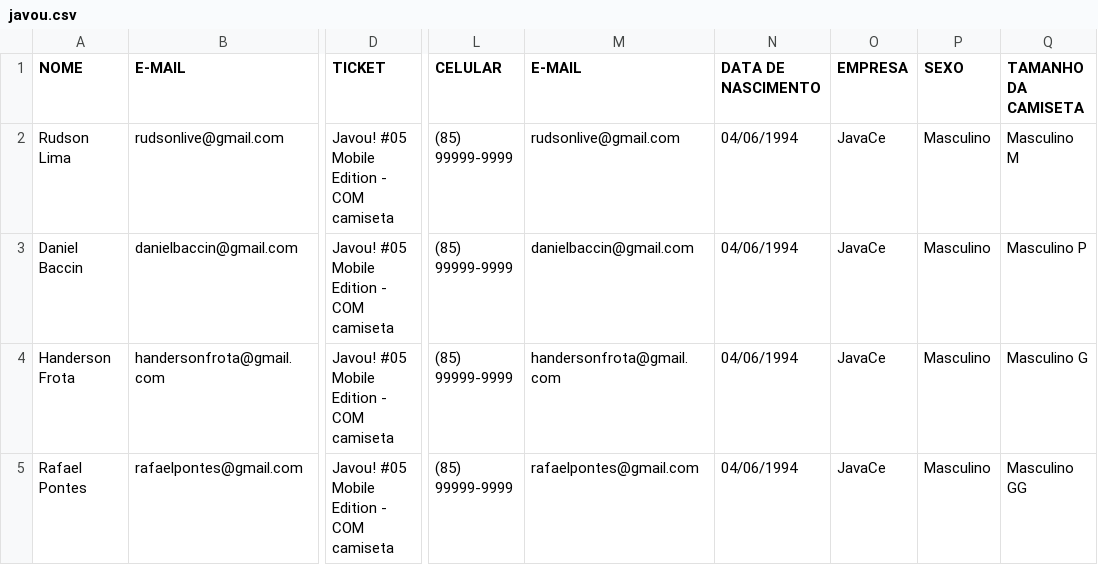
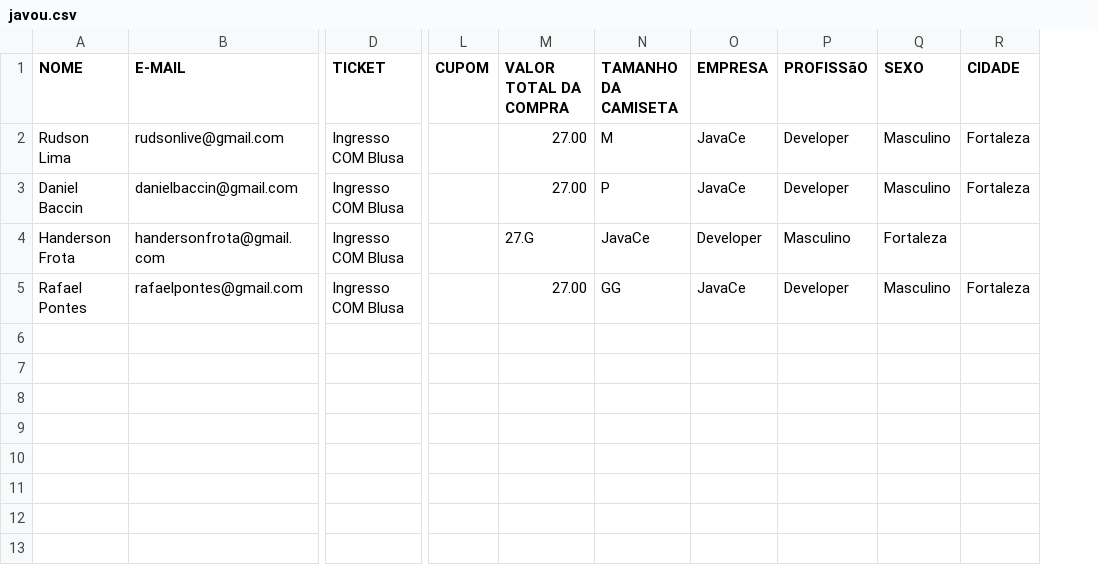
Before and after one commit to javace/appJavou, a CSV file: app/src/main/assets/javou.csv, drawn as a sheet; only a part is shown, gaps mark what is left out; removed rows and columns are numbered as before the commit, all else as after; the diff names each change by its address in the sheet, - before the commit and + after, or states it on an @@ line.

Commit message:
Build Javou! 07

```diff
--- a/app/src/main/assets/javou.csv
+++ b/app/src/main/assets/javou.csv
-column L (CELULAR), rows 2-5: all (85) 99999-9999
-column M (E-MAIL), rows 2-5: rudsonlive@gmail.com | danielbaccin@gmail.com | handersonfrota@gmail.com | rafaelpontes@gmail.com
-column N (DATA DE NASCIMENTO), rows 2-5: all 04/06/1994
+column L (CUPOM), empty
+column M (VALOR TOTAL DA COMPRA), rows 2-5: 27.00 | 27.00 | 27.G | 27.00
+column N (TAMANHO DA CAMISETA), rows 2-5: M | P | JavaCe | GG
+column P (PROFISSãO), rows 2-5: Developer | Developer | Masculino | Developer
-column Q (TAMANHO DA CAMISETA), rows 2-5: Masculino M | Masculino P | Masculino G | Masculino GG
+column R (CIDADE), rows 2-5: Fortaleza | Fortaleza |  | Fortaleza
-D2:D5 (TICKET): Javou! #05 Mobile Edition - COM camiseta
+D2:D5 (TICKET): Ingresso COM Blusa
-O4 (EMPRESA): JavaCe
+O4 (EMPRESA): Developer
-Q4 (SEXO): Masculino
+Q4 (SEXO): Fortaleza
```
Also changed, not shown: 17 other files.
